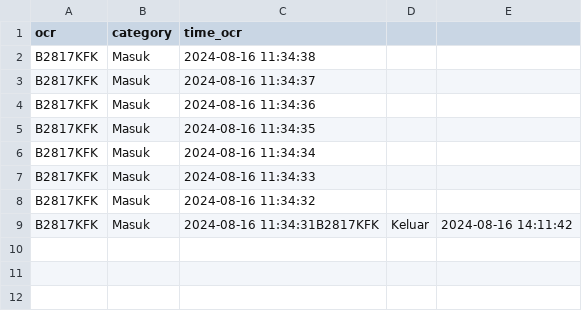
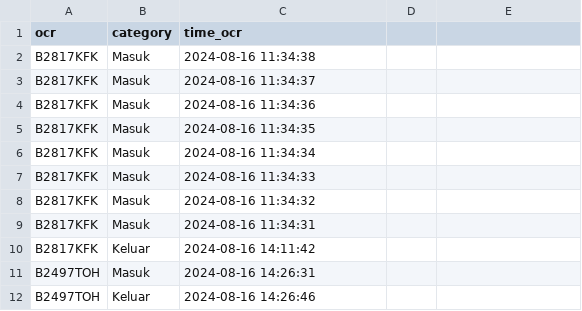
Before and after one commit to rocery/ocr, a CSV file: pic/ocr/all_data_ocr.csv, drawn as a sheet; removed rows and columns are numbered as before the commit, all else as after; the diff names each change by its address in the sheet, - before the commit and + after, or states it on an @@ line.

```diff
--- a/pic/ocr/all_data_ocr.csv
+++ b/pic/ocr/all_data_ocr.csv
-row 9: B2817KFK | Masuk | 2024-08-16 11:34:31B2817KFK | Keluar | 2024-08-16 14:11:42
+row 9: B2817KFK | Masuk | 2024-08-16 11:34:31
+row 10: B2817KFK | Keluar | 2024-08-16 14:11:42
+row 11: B2497TOH | Masuk | 2024-08-16 14:26:31
+row 12: B2497TOH | Keluar | 2024-08-16 14:26:46
```
Also changed, not shown: pic/ocr/2024-08-16.csv, pic/photo_failed.csv, 4 other files.
